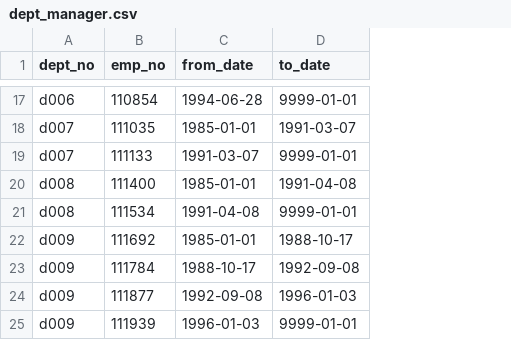
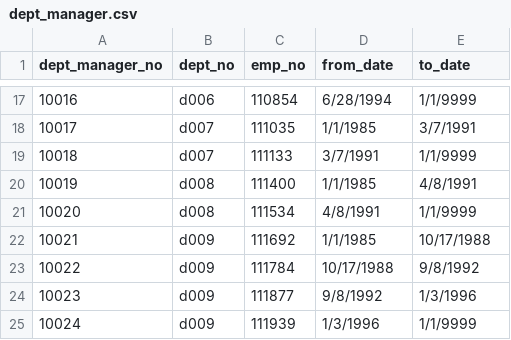
Before and after one commit to ahnafkhan13/sql-challenge, a CSV file: EmployeeSQL/Data/dept_manager.csv, drawn as a sheet; only a part is shown, gaps mark what is left out; addresses are those after the commit; the diff covers the shown part only; the diff names each change by its address in the sheet, - before the commit and + after, or states it on an @@ line.

```diff
--- a/EmployeeSQL/Data/dept_manager.csv
+++ b/EmployeeSQL/Data/dept_manager.csv
+column A (dept_manager_no), rows 17-25: 10016 | 10017 | 10018 | 10019 | 10020 | 10021 | 10022 | 10023 | 10024
-D17 (from_date): 1994-06-28
+D17 (from_date): 6/28/1994
-E17 (to_date): 9999-01-01
+E17 (to_date): 1/1/9999
-D18 (from_date): 1985-01-01
+D18 (from_date): 1/1/1985
-E18 (to_date): 1991-03-07
+E18 (to_date): 3/7/1991
-D19 (from_date): 1991-03-07
+D19 (from_date): 3/7/1991
-E19 (to_date): 9999-01-01
+E19 (to_date): 1/1/9999
-D20 (from_date): 1985-01-01
+D20 (from_date): 1/1/1985
-E20 (to_date): 1991-04-08
+E20 (to_date): 4/8/1991
-D21 (from_date): 1991-04-08
+D21 (from_date): 4/8/1991
-E21 (to_date): 9999-01-01
+E21 (to_date): 1/1/9999
-D22 (from_date): 1985-01-01
+D22 (from_date): 1/1/1985
-E22 (to_date): 1988-10-17
+E22 (to_date): 10/17/1988
-D23 (from_date): 1988-10-17
+D23 (from_date): 10/17/1988
-E23 (to_date): 1992-09-08
+E23 (to_date): 9/8/1992
-D24 (from_date): 1992-09-08
+D24 (from_date): 9/8/1992
-E24 (to_date): 1996-01-03
+E24 (to_date): 1/3/1996
-D25 (from_date): 1996-01-03
+D25 (from_date): 1/3/1996
-E25 (to_date): 9999-01-01
+E25 (to_date): 1/1/9999
```
Also changed, not shown: 30 edited cells elsewhere in this file, 4 other files.
